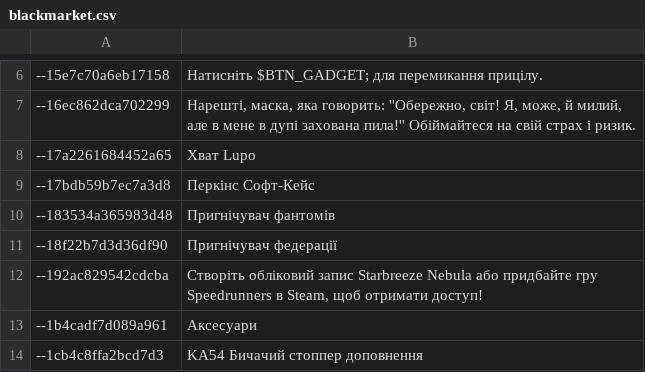
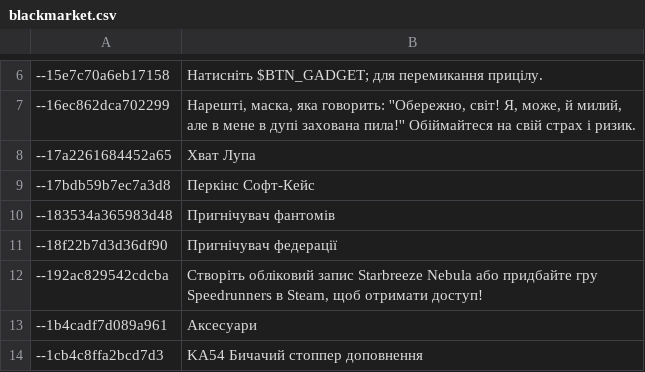
Before and after one commit to Parapando/Payday-2-UA, a CSV file: Crowdin/translated/blackmarket.csv, drawn as a sheet; only a part is shown, gaps mark what is left out.

Commit message:
New translations blackmarket.csv (Multilingual)

```diff
--- a/Crowdin/translated/blackmarket.csv
+++ b/Crowdin/translated/blackmarket.csv
@@ -7,3 +7,3 @@
 "--16ec862dca702299","Нарешті, маска, яка говорить: ''Обережно, світ! Я, може, й милий, але в мене в дупі захована пила!'' Обіймайтеся на свій страх і ризик."
-"--17a2261684452a65","Хват Lupo"
+"--17a2261684452a65","Хват Лупа"
 "--17bdb59b7ec7a3d8","Перкінс Софт-Кейс"
```
